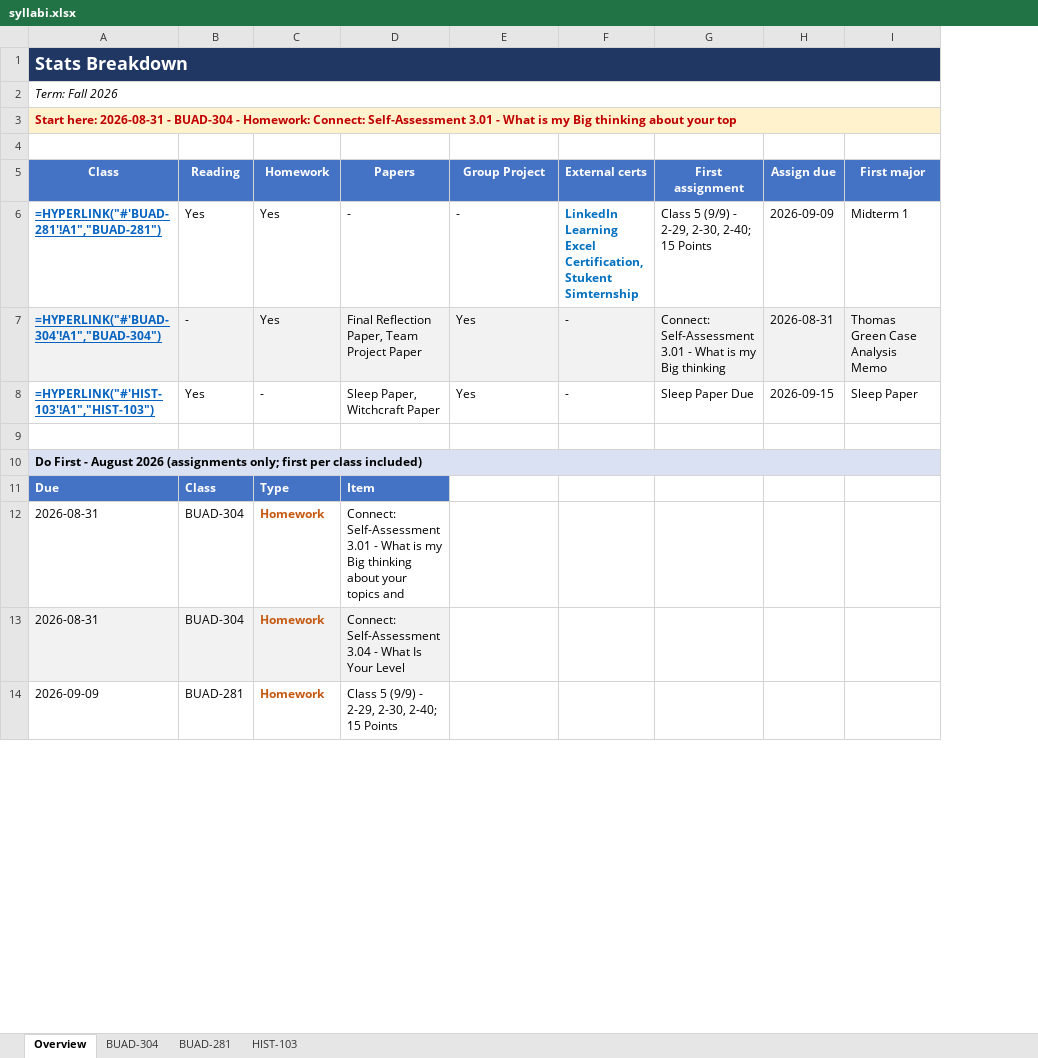
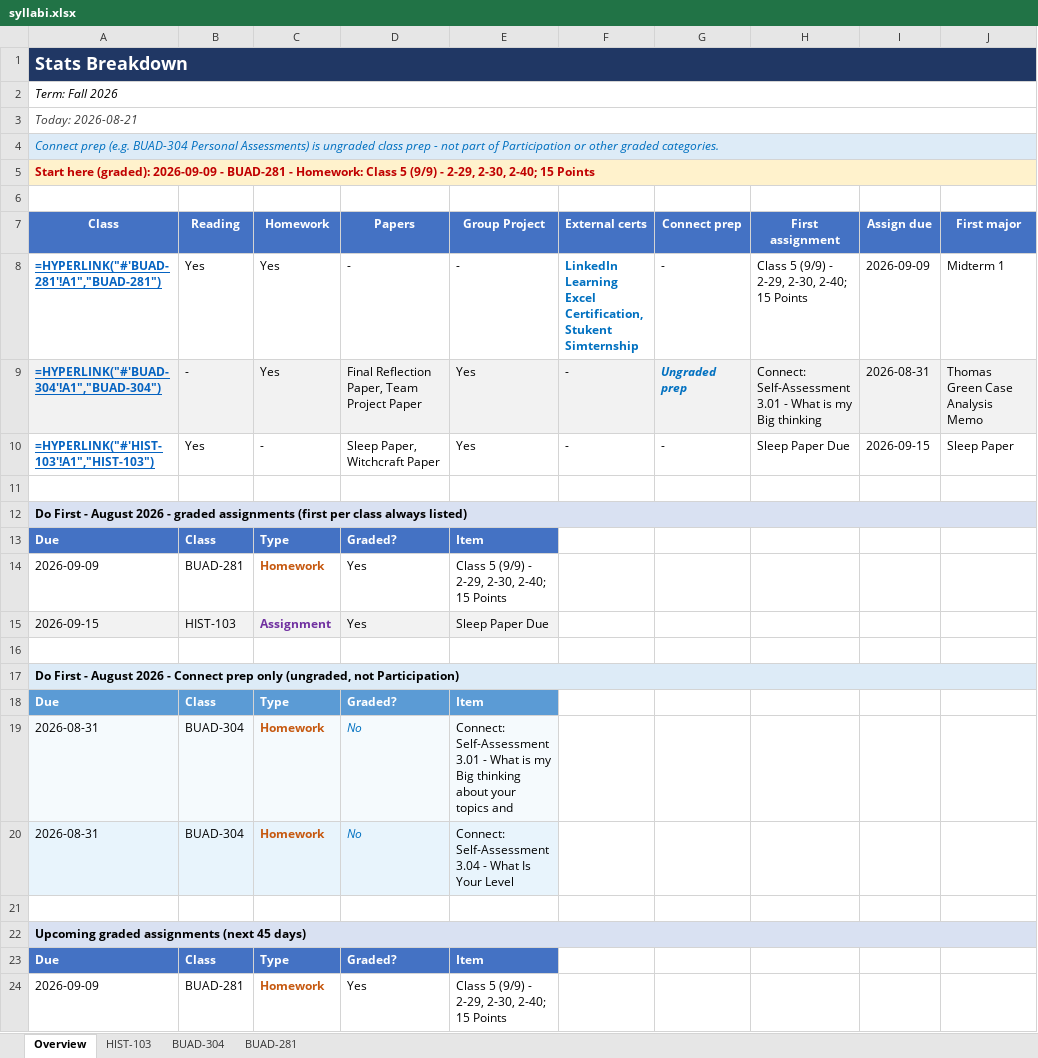
Before and after one commit to vengeanceaiUSC/Syllabus-, an Excel workbook: output/syllabi.xlsx, sheet Overview, drawn as a sheet; only a part is shown; values as stored, in another font and other column widths than the file's, no borders; formulas without a stored value are shown as written; addresses are those after the commit; rows hold the shown columns only; the diff covers the shown part only; the diff names each change by its address in the sheet, - before the commit and + after, or states it on an @@ line.

```diff
--- a/output/syllabi.xlsx (sheet Overview)
+++ b/output/syllabi.xlsx (sheet Overview)
@@ sheet tab order changed: Overview | HIST-103 | BUAD-304 | BUAD-281 @@
+column G (Connect prep), rows 8-10: - | Ungraded prep | -
-A3 (Class): Start here: 2026-08-31 - BUAD-304 - Homework: Connect: Self-Assessment 3.01 - What is my Big thinking about your top
+A3 (Class): Today: 2026-08-21
@@ A3 italic: off → on, fill: #FFF2CC → none, bold: on → off, text colour: #C00000 → #404040 @@
+row 4: Connect prep (e.g. BUAD-304 Personal Assessments) is ungraded class prep - not part of Participation or other graded categories.
+row 5: Start here (graded): 2026-09-09 - BUAD-281 - Homework: Class 5 (9/9) - 2-29, 2-30, 2-40; 15 Points
-A12 (Class): …August 2026 (assignments only; first per class included)
+A12 (Class): …August 2026 - graded assignments (first per class always listed)
-D13 (Papers): Item
+D13 (Papers): Graded?
-E13 (Group Project): (empty)
+E13 (Group Project): Item
-E13 fill: none
+E13 fill: #4472C4
+row 14: 2026-09-09 | BUAD-281 | Homework | Yes | Class 5 (9/9) - 2-29, 2-30, 2-40; 15 Points
+row 15: 2026-09-15 | HIST-103 | Assignment | Yes | Sleep Paper Due
+row 16: (empty)
+row 17: Do First - August 2026 - Connect prep only (ungraded, not Participation)
+row 18: Due | Class | Type | Graded? | Item
-A19:E19 fill: none
+A19:E19 fill: #F5FAFD
-D19 (Papers): Connect: Self-Assessment 3.01 - What is my Big thinking about your topics and
+D19 (Papers): No
@@ D19:D20 italic: off → on, text colour: black → #0070C0 @@
-E19 (Group Project): (empty)
+E19 (Group Project): Connect: Self-Assessment 3.01 - What is my Big thinking about your topics and
-D20 (Papers): Connect: Self-Assessment 3.04 - What Is Your Level
+D20 (Papers): No
-E20 (Group Project): (empty)
+E20 (Group Project): Connect: Self-Assessment 3.04 - What Is Your Level
-E20 fill: none
+E20 fill: #E8F4FC
+row 21: (empty)
+row 22: Upcoming graded assignments (next 45 days)
+row 23: Due | Class | Type | Graded? | Item
-D24 (Papers): Class 5 (9/9) - 2-29, 2-30, 2-40; 15 Points
+D24 (Papers): Yes
-E24 (Group Project): (empty)
+E24 (Group Project): Class 5 (9/9) - 2-29, 2-30, 2-40; 15 Points
```
Also changed, not shown: 12 added rows, 2 edited cells and cell formats elsewhere in this sheet, sheet HIST-103, sheet BUAD-281, sheet BUAD-304, 30 other files.
